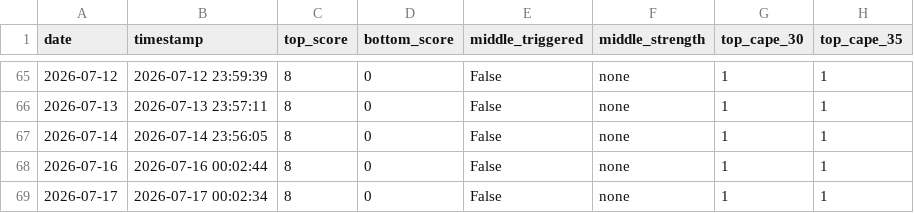
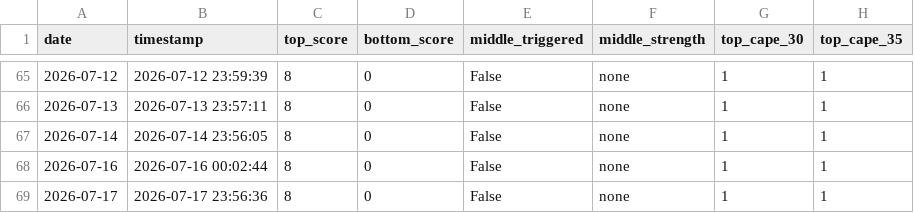
Before and after one commit to ndsfly-commits/strategy_v25, a CSV file: output/history.csv, drawn as a sheet; only a part is shown, gaps mark what is left out; the diff names each change by its address in the sheet, - before the commit and + after, or states it on an @@ line.

```diff
--- a/output/history.csv
+++ b/output/history.csv
-B69 (timestamp): 2026-07-17 00:02:34
+B69 (timestamp): 2026-07-17 23:56:36
```
Also changed, not shown: 3 other files.
